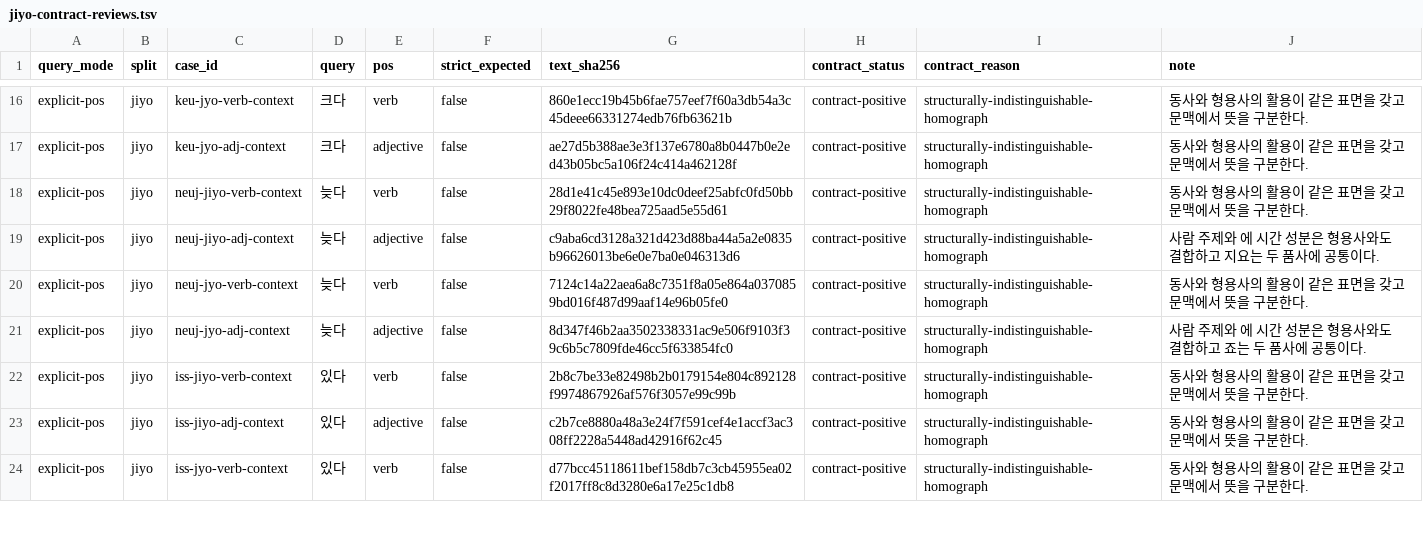
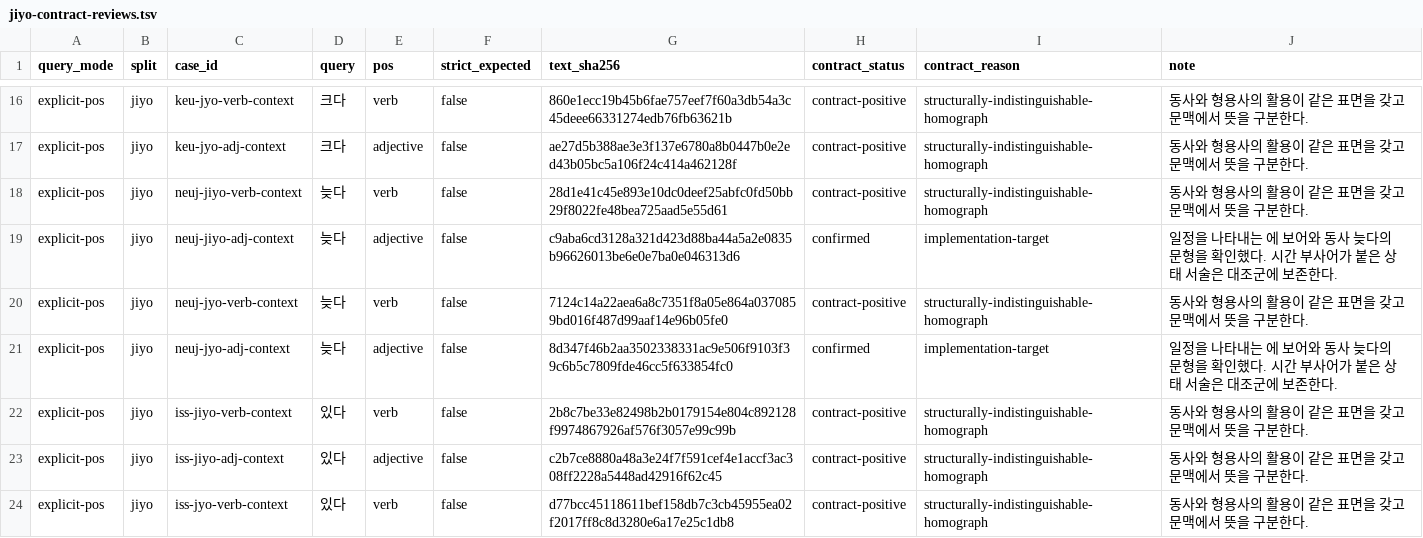
Before and after one commit to SeokminHong/kfind, a TSV file: tools/morph-compare/jiyo-contract-reviews.tsv, drawn as a sheet; only a part is shown, gaps mark what is left out.

Commit message:
fix(kfind/morph): 어미와 수량 구조의 동형 후보 판별

```diff
--- a/tools/morph-compare/jiyo-contract-reviews.tsv
+++ b/tools/morph-compare/jiyo-contract-reviews.tsv
@@ -18,5 +18,5 @@ explicit-pos	jiyo	keu-jyo-adj-context	크다	adjective	false	ae27d5b388ae3e3f137
 explicit-pos	jiyo	neuj-jiyo-verb-context	늦다	verb	false	28d1e41c45e893e10dc0deef25abfc0fd50bb29f8022fe48bea725aad5e55d61	contract-positive	structurally-indistinguishable-homograph	동사와 형용사의 활용이 같은 표면을 갖고 문맥에서 뜻을 구분한다.
-explicit-pos	jiyo	neuj-jiyo-adj-context	늦다	adjective	false	c9aba6cd3128a321d423d88ba44a5a2e0835b96626013be6e0e7ba0e046313d6	contract-positive	structurally-indistinguishable-homograph	사람 주제와 에 시간 성분은 형용사와도 결합하고 지요는 두 품사에 공통이다.
+explicit-pos	jiyo	neuj-jiyo-adj-context	늦다	adjective	false	c9aba6cd3128a321d423d88ba44a5a2e0835b96626013be6e0e7ba0e046313d6	confirmed	implementation-target	일정을 나타내는 에 보어와 동사 늦다의 문형을 확인했다. 시간 부사어가 붙은 상태 서술은 대조군에 보존한다.
 explicit-pos	jiyo	neuj-jyo-verb-context	늦다	verb	false	7124c14a22aea6a8c7351f8a05e864a0370859bd016f487d99aaf14e96b05fe0	contract-positive	structurally-indistinguishable-homograph	동사와 형용사의 활용이 같은 표면을 갖고 문맥에서 뜻을 구분한다.
-explicit-pos	jiyo	neuj-jyo-adj-context	늦다	adjective	false	8d347f46b2aa3502338331ac9e506f9103f39c6b5c7809fde46cc5f633854fc0	contract-positive	structurally-indistinguishable-homograph	사람 주제와 에 시간 성분은 형용사와도 결합하고 죠는 두 품사에 공통이다.
+explicit-pos	jiyo	neuj-jyo-adj-context	늦다	adjective	false	8d347f46b2aa3502338331ac9e506f9103f39c6b5c7809fde46cc5f633854fc0	confirmed	implementation-target	일정을 나타내는 에 보어와 동사 늦다의 문형을 확인했다. 시간 부사어가 붙은 상태 서술은 대조군에 보존한다.
 explicit-pos	jiyo	iss-jiyo-verb-context	있다	verb	false	2b8c7be33e82498b2b0179154e804c892128f9974867926af576f3057e99c99b	contract-positive	structurally-indistinguishable-homograph	동사와 형용사의 활용이 같은 표면을 갖고 문맥에서 뜻을 구분한다.
```
Also changed, not shown: tools/morph-compare/copula-conditional-contract-reviews.tsv, 21 other files.
